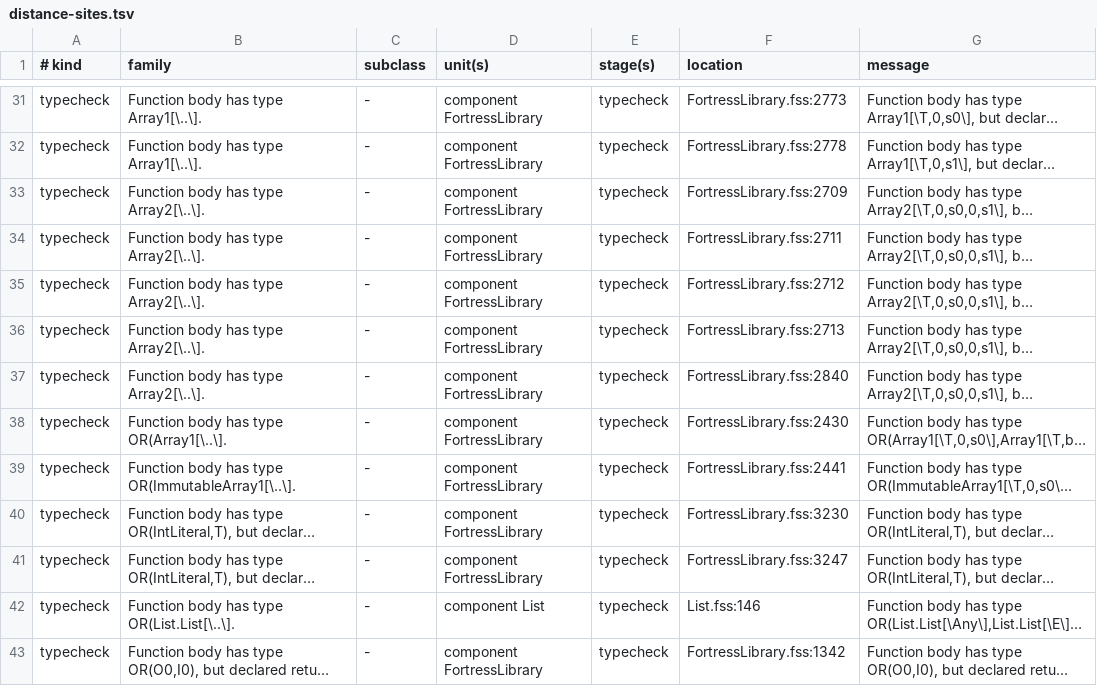
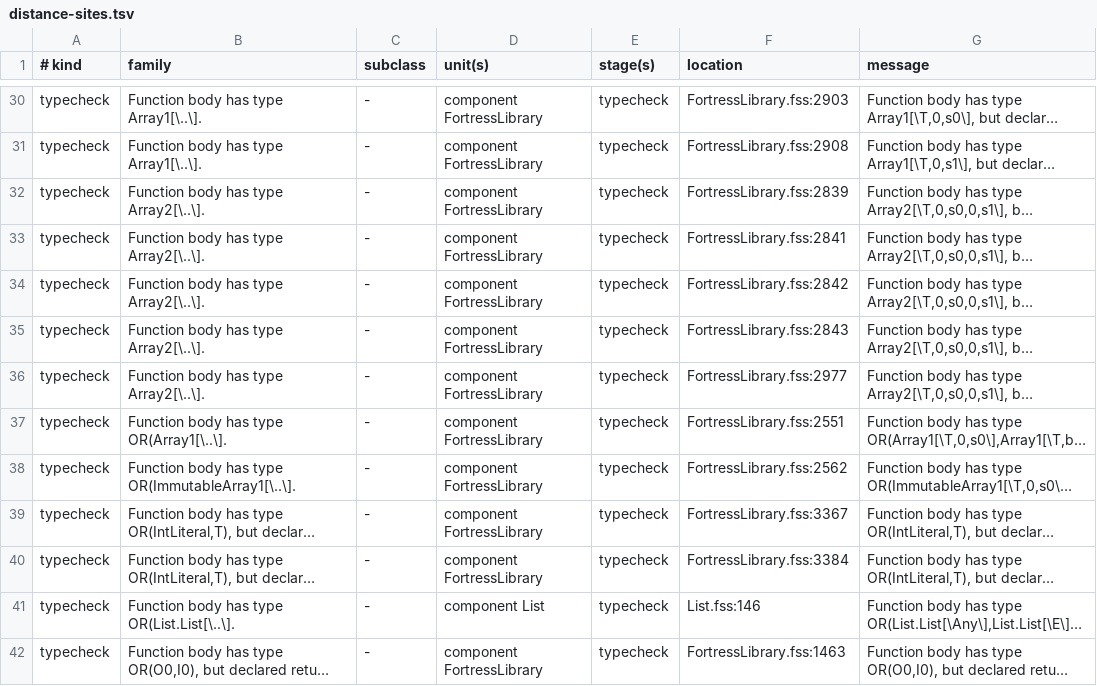
Before and after one commit to palimondo/fortress, a TSV file: explorations/compile-ladder/gate/distance-sites.tsv, drawn as a sheet; only a part is shown, gaps mark what is left out; long unchanged cells end in …; addresses are those after the commit; the diff covers the shown part only; the diff names each change by its address in the sheet, - before the commit and + after, or states it on an @@ line.

```diff
--- a/explorations/compile-ladder/gate/distance-sites.tsv
+++ b/explorations/compile-ladder/gate/distance-sites.tsv
-F30 (location): FortressLibrary.fss:2773
+F30 (location): FortressLibrary.fss:2903
-F31 (location): FortressLibrary.fss:2778
+F31 (location): FortressLibrary.fss:2908
-F32 (location): FortressLibrary.fss:2709
+F32 (location): FortressLibrary.fss:2839
-F33 (location): FortressLibrary.fss:2711
+F33 (location): FortressLibrary.fss:2841
-F34 (location): FortressLibrary.fss:2712
+F34 (location): FortressLibrary.fss:2842
-F35 (location): FortressLibrary.fss:2713
+F35 (location): FortressLibrary.fss:2843
-F36 (location): FortressLibrary.fss:2840
+F36 (location): FortressLibrary.fss:2977
-F37 (location): FortressLibrary.fss:2430
+F37 (location): FortressLibrary.fss:2551
-F38 (location): FortressLibrary.fss:2441
+F38 (location): FortressLibrary.fss:2562
-F39 (location): FortressLibrary.fss:3230
+F39 (location): FortressLibrary.fss:3367
-F40 (location): FortressLibrary.fss:3247
+F40 (location): FortressLibrary.fss:3384
-F42 (location): FortressLibrary.fss:1342
+F42 (location): FortressLibrary.fss:1463
```
Also changed, not shown: 5 removed rows and 29 edited cells elsewhere in this file, 10 other files.
